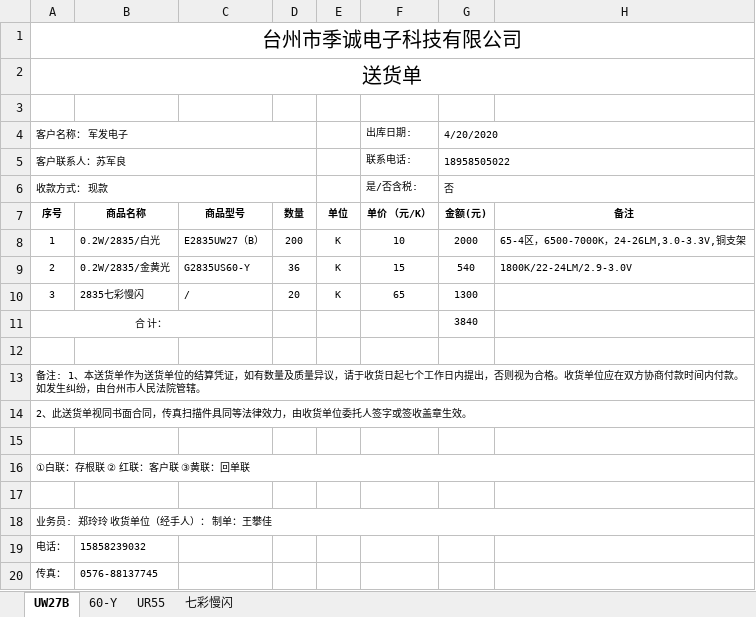
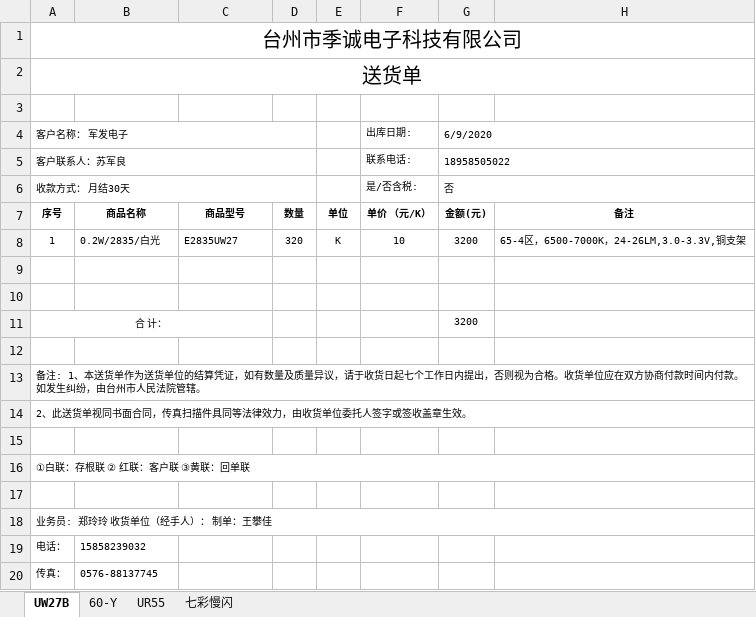
Before and after one commit to weinkym/zll, an Excel workbook: 季诚/成交客户/军发电子/送货单/送货单.xlsx, sheet UW27B, drawn as a sheet; values as stored, in another font and other column widths than the file's, no borders; the diff names each change by its address in the sheet, - before the commit and + after, or states it on an @@ line.

```diff
--- a/季诚/成交客户/军发电子/送货单/送货单.xlsx (sheet UW27B)
+++ b/季诚/成交客户/军发电子/送货单/送货单.xlsx (sheet UW27B)
-G4: 4/20/2020
+G4: 6/9/2020
-A6: 收款方式： 现款
+A6: 收款方式： 月结30天
-C8: E2835UW27（B）
+C8: E2835UW27
-D8: 200
+D8: 320
-G8: 2000
+G8: 3200
-row 9: 2 | 0.2W/2835/金黄光 | G2835US60-Y | 36 | K | 15 | 540 | 1800K/22-24LM/2.9-3.0V
+row 9: (empty)
-row 10: 3 | 2835七彩慢闪 | / | 20 | K | 65 | 1300
+row 10: (empty)
-G11: 3840
+G11: 3200
```
Also changed, not shown: sheet 60-Y, 2019年/样品单.xlsx, 季诚/成交客户/杭州海捷威/标签.xlsx, 46 other files.
